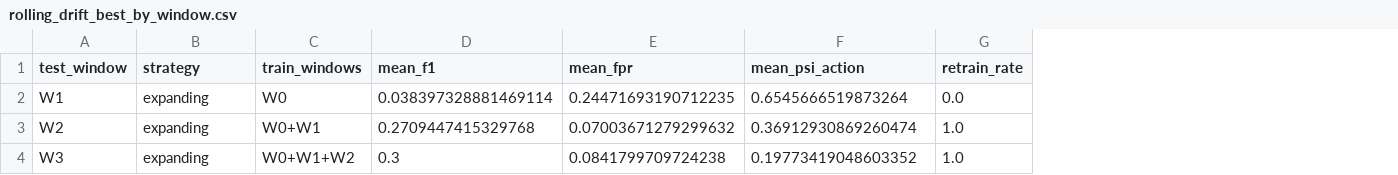
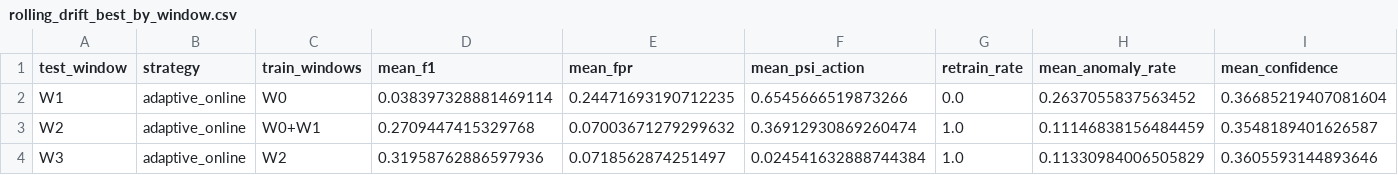
Before and after one commit to aaryaparadkar/Flash-IDS, a CSV file: results/rolling_drift_best_by_window.csv, drawn as a sheet; the diff names each change by its address in the sheet, - before the commit and + after, or states it on an @@ line.

```diff
--- a/results/rolling_drift_best_by_window.csv
+++ b/results/rolling_drift_best_by_window.csv
+column H (mean_anomaly_rate), rows 2-4: 0.2637055837563452 | 0.11146838156484459 | 0.11330984006505829
+column I (mean_confidence), rows 2-4: 0.36685219407081604 | 0.3548189401626587 | 0.3605593144893646
-B2:B4 (strategy): expanding
+B2:B4 (strategy): adaptive_online
-F2 (mean_psi_action): 0.6545666519873264
+F2 (mean_psi_action): 0.6545666519873266
-C4 (train_windows): W0+W1+W2
+C4 (train_windows): W2
-D4 (mean_f1): 0.3
+D4 (mean_f1): 0.31958762886597936
-E4 (mean_fpr): 0.0841799709724238
+E4 (mean_fpr): 0.0718562874251497
-F4 (mean_psi_action): 0.19773419048603352
+F4 (mean_psi_action): 0.024541632888744384
```
Also changed, not shown: results/drift_threshold_sensitivity.csv, results/drift_threshold_summary.csv, 7 other files.
